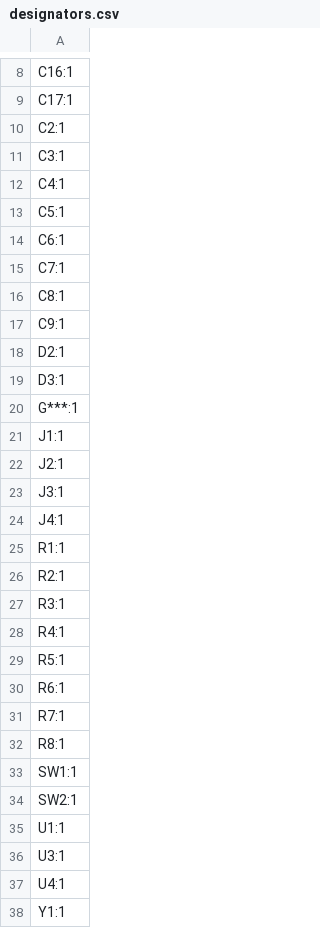
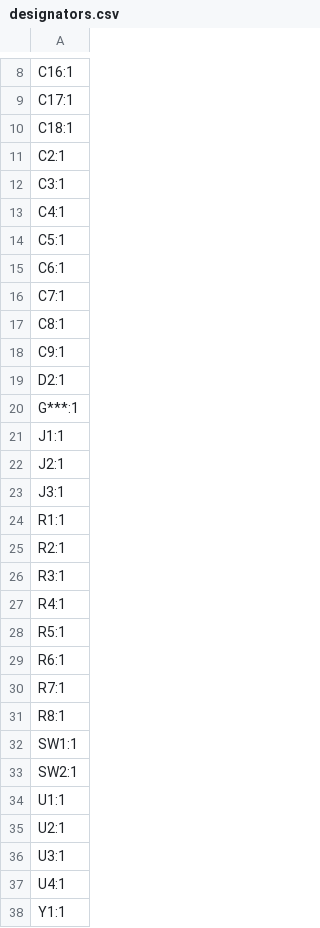
Before and after one commit to Las-Vejas/Vejas2040, a CSV file: vejas-pi/production/designators.csv, drawn as a sheet; only a part is shown, gaps mark what is left out.

```diff
--- a/vejas-pi/production/designators.csv
+++ b/vejas-pi/production/designators.csv
@@ -9,2 +9,3 @@ C16:1
 C17:1
+C18:1
 C2:1
@@ -18,3 +19,2 @@ C9:1
 D2:1
-D3:1
 G***:1
@@ -23,3 +23,2 @@ J2:1
 J3:1
-J4:1
 R1:1
@@ -35,2 +34,3 @@ SW2:1
 U1:1
+U2:1
 U3:1
```
Also changed, not shown: vejas-pi/production/bom.csv, vejas-pi/production/positions.csv, 38 other files.
